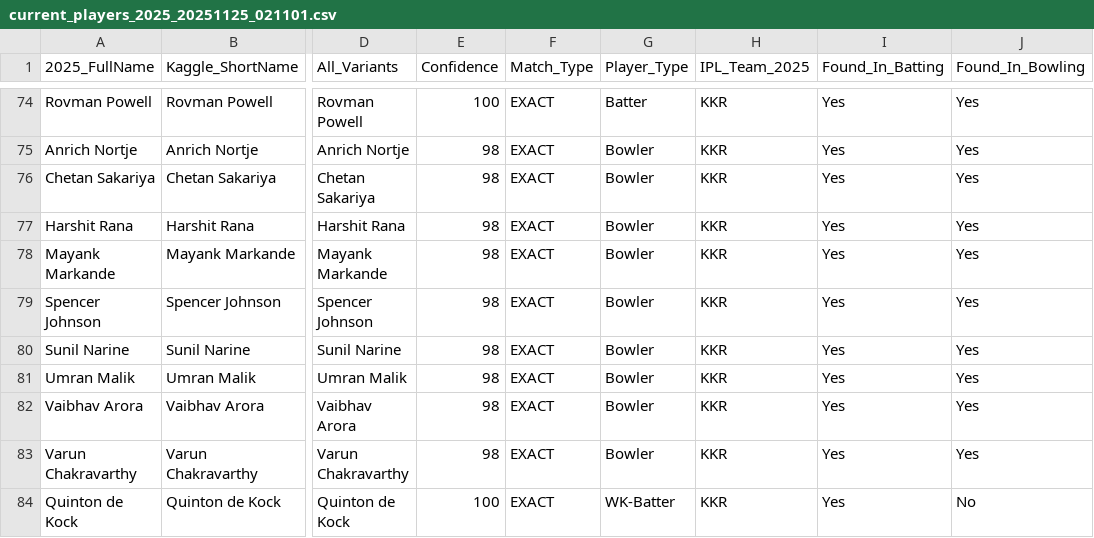
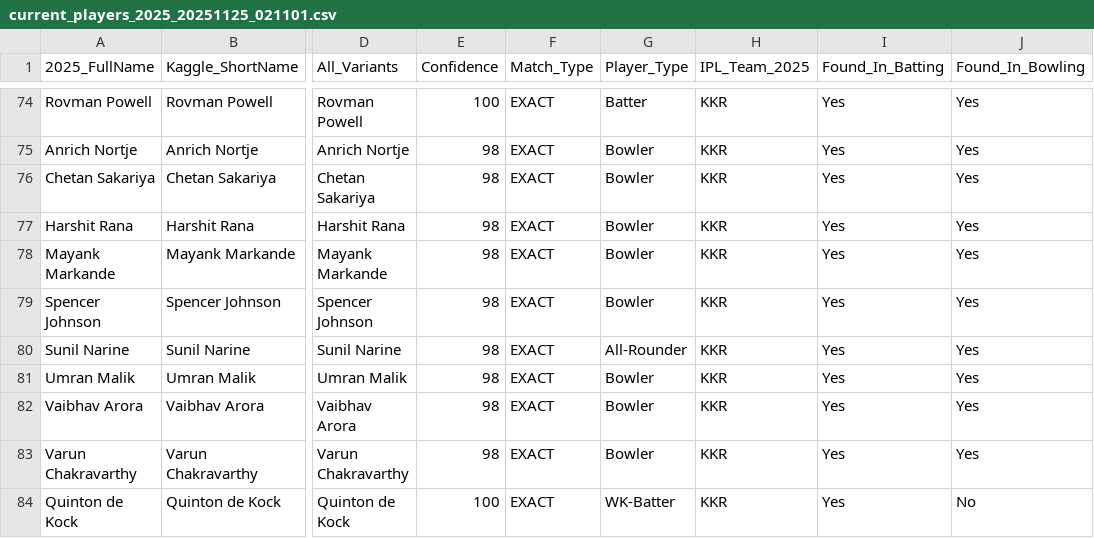
Before and after one commit to Nikhilr-28/Deep-Neural-Network-IPL-Prediction, a CSV file: Nikhil/Dataset(s) and code/dataset/Clean_Nomenclature/current_players_2025_20251125_021101.csv, drawn as a sheet; only a part is shown, gaps mark what is left out; the diff names each change by its address in the sheet, - before the commit and + after, or states it on an @@ line.

Commit message:
Player OVR SCORE done!

```diff
--- a/Nikhil/Dataset(s) and code/dataset/Clean_Nomenclature/current_players_2025_20251125_021101.csv
+++ b/Nikhil/Dataset(s) and code/dataset/Clean_Nomenclature/current_players_2025_20251125_021101.csv
-G80 (Player_Type): Bowler
+G80 (Player_Type): All-Rounder
```
Also changed, not shown: 4 other files.
